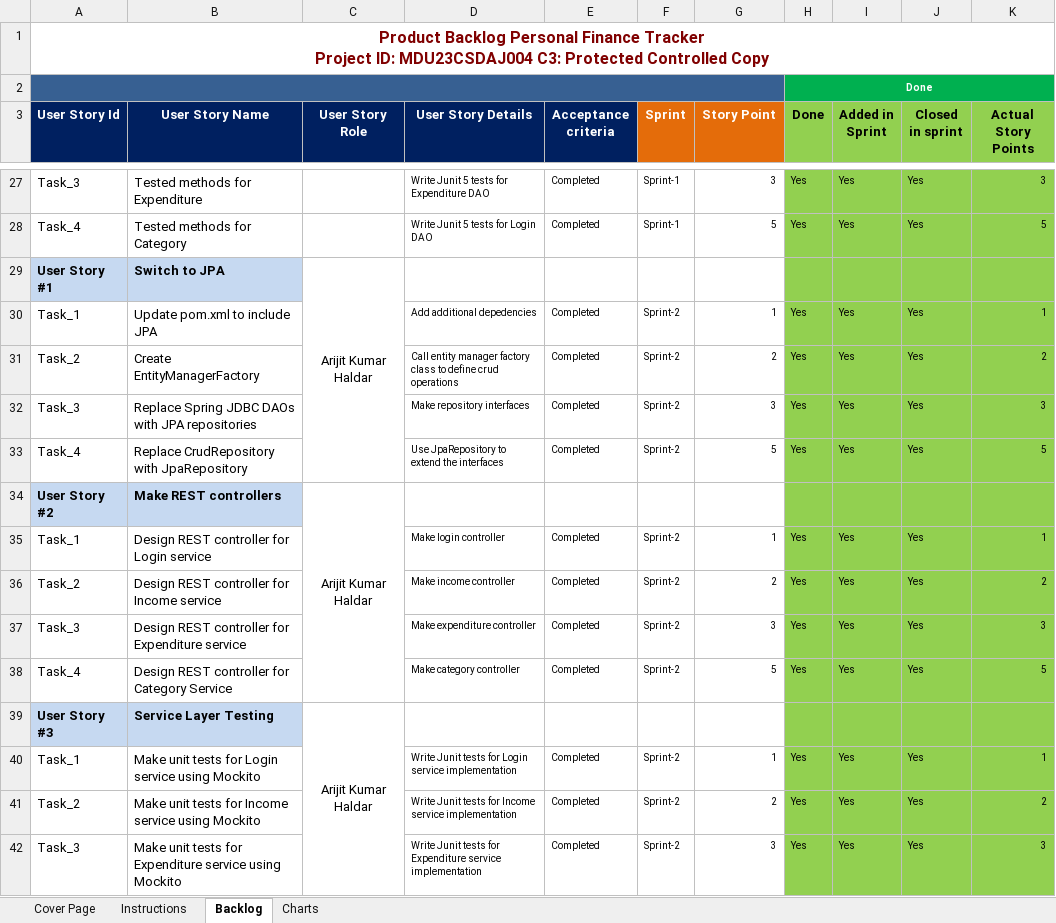
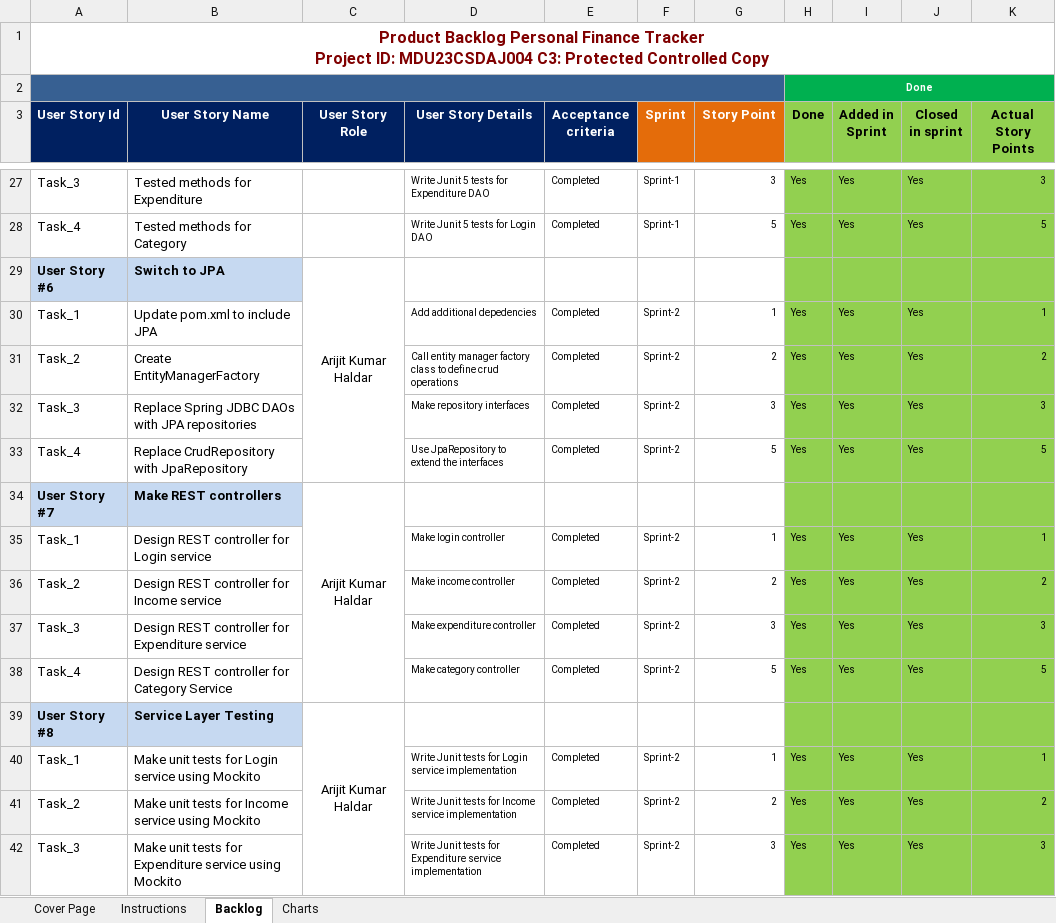
Before and after one commit to ArijitKHaldar/csd_fse-java_2023, an Excel workbook: IDP/GenC IDP Product Backlog.xlsx, sheet Backlog, drawn as a sheet; only a part is shown, gaps mark what is left out; values as stored, in another font and other column widths than the file's, no borders; charts and pictures and conditional formats not drawn; the diff covers the shown part only; the diff names each change by its address in the sheet, - before the commit and + after, or states it on an @@ line.

```diff
--- a/IDP/GenC IDP Product Backlog.xlsx (sheet Backlog)
+++ b/IDP/GenC IDP Product Backlog.xlsx (sheet Backlog)
-A29 (User Story Id): User Story #1
+A29 (User Story Id): User Story #6
-A34 (User Story Id): User Story #2
+A34 (User Story Id): User Story #7
-A39 (User Story Id): User Story #3
+A39 (User Story Id): User Story #8
```
Also changed, not shown: 2 edited cells elsewhere in this sheet, 3 other files.
